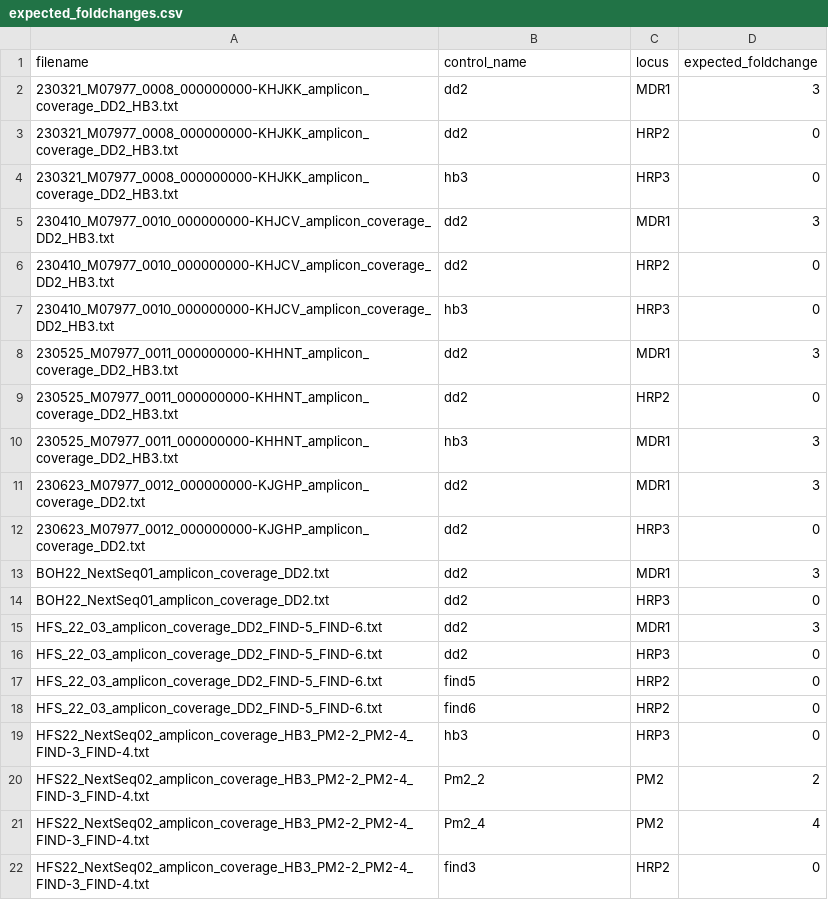
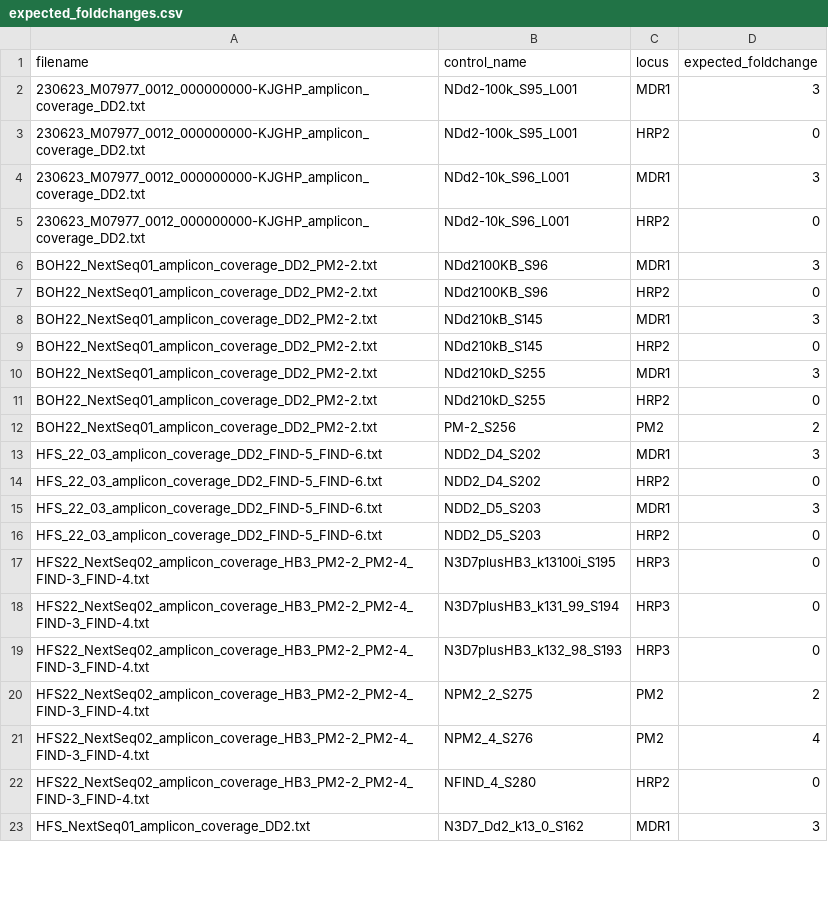
Before and after one commit to manuelgug/CNV_optimization, a CSV file: expected_foldchanges.csv, drawn as a sheet; only a part is shown; the diff covers the shown part only.

Commit message:
final table

```diff
--- a/expected_foldchanges.csv
+++ b/expected_foldchanges.csv
@@ -1,22 +1,23 @@
 filename,control_name,locus,expected_foldchange
-230321_M07977_0008_000000000-KHJKK_amplicon_coverage_DD2_HB3.txt,dd2,MDR1,3
-230321_M07977_0008_000000000-KHJKK_amplicon_coverage_DD2_HB3.txt,dd2,HRP2,0
-230321_M07977_0008_000000000-KHJKK_amplicon_coverage_DD2_HB3.txt,hb3,HRP3,0
-230410_M07977_0010_000000000-KHJCV_amplicon_coverage_DD2_HB3.txt,dd2,MDR1,3
-230410_M07977_0010_000000000-KHJCV_amplicon_coverage_DD2_HB3.txt,dd2,HRP2,0
-230410_M07977_0010_000000000-KHJCV_amplicon_coverage_DD2_HB3.txt,hb3,HRP3,0
-230525_M07977_0011_000000000-KHHNT_amplicon_coverage_DD2_HB3.txt,dd2,MDR1,3
-230525_M07977_0011_000000000-KHHNT_amplicon_coverage_DD2_HB3.txt,dd2,HRP2,0
-230525_M07977_0011_000000000-KHHNT_amplicon_coverage_DD2_HB3.txt,hb3,MDR1,3
-230623_M07977_0012_000000000-KJGHP_amplicon_coverage_DD2.txt,dd2,MDR1,3
-230623_M07977_0012_000000000-KJGHP_amplicon_coverage_DD2.txt,dd2,HRP3,0
-BOH22_NextSeq01_amplicon_coverage_DD2.txt,dd2,MDR1,3
-BOH22_NextSeq01_amplicon_coverage_DD2.txt,dd2,HRP3,0
-HFS_22_03_amplicon_coverage_DD2_FIND-5_FIND-6.txt,dd2,MDR1,3
-HFS_22_03_amplicon_coverage_DD2_FIND-5_FIND-6.txt,dd2,HRP3,0
-HFS_22_03_amplicon_coverage_DD2_FIND-5_FIND-6.txt,find5,HRP2,0
-HFS_22_03_amplicon_coverage_DD2_FIND-5_FIND-6.txt,find6,HRP2,0
-HFS22_NextSeq02_amplicon_coverage_HB3_PM2-2_PM2-4_FIND-3_FIND-4.txt,hb3,HRP3,0
-HFS22_NextSeq02_amplicon_coverage_HB3_PM2-2_PM2-4_FIND-3_FIND-4.txt,Pm2_2,PM2,2
-HFS22_NextSeq02_amplicon_coverage_HB3_PM2-2_PM2-4_FIND-3_FIND-4.txt,Pm2_4,PM2,4
-HFS22_NextSeq02_amplicon_coverage_HB3_PM2-2_PM2-4_FIND-3_FIND-4.txt,find3,HRP2,0
+230623_M07977_0012_000000000-KJGHP_amplicon_coverage_DD2.txt,NDd2-100k_S95_L001,MDR1,3
+230623_M07977_0012_000000000-KJGHP_amplicon_coverage_DD2.txt,NDd2-100k_S95_L001,HRP2,0
+230623_M07977_0012_000000000-KJGHP_amplicon_coverage_DD2.txt,NDd2-10k_S96_L001,MDR1,3
+230623_M07977_0012_000000000-KJGHP_amplicon_coverage_DD2.txt,NDd2-10k_S96_L001,HRP2,0
+BOH22_NextSeq01_amplicon_coverage_DD2_PM2-2.txt,NDd2100KB_S96,MDR1,3
+BOH22_NextSeq01_amplicon_coverage_DD2_PM2-2.txt,NDd2100KB_S96,HRP2,0
+BOH22_NextSeq01_amplicon_coverage_DD2_PM2-2.txt,NDd210kB_S145,MDR1,3
+BOH22_NextSeq01_amplicon_coverage_DD2_PM2-2.txt,NDd210kB_S145,HRP2,0
+BOH22_NextSeq01_amplicon_coverage_DD2_PM2-2.txt,NDd210kD_S255,MDR1,3
+BOH22_NextSeq01_amplicon_coverage_DD2_PM2-2.txt,NDd210kD_S255,HRP2,0
+BOH22_NextSeq01_amplicon_coverage_DD2_PM2-2.txt,PM-2_S256,PM2,2
+HFS_22_03_amplicon_coverage_DD2_FIND-5_FIND-6.txt,NDD2_D4_S202,MDR1,3
+HFS_22_03_amplicon_coverage_DD2_FIND-5_FIND-6.txt,NDD2_D4_S202,HRP2,0
+HFS_22_03_amplicon_coverage_DD2_FIND-5_FIND-6.txt,NDD2_D5_S203,MDR1,3
+HFS_22_03_amplicon_coverage_DD2_FIND-5_FIND-6.txt,NDD2_D5_S203,HRP2,0
+HFS22_NextSeq02_amplicon_coverage_HB3_PM2-2_PM2-4_FIND-3_FIND-4.txt,N3D7plusHB3_k13100i_S195,HRP3,0
+HFS22_NextSeq02_amplicon_coverage_HB3_PM2-2_PM2-4_FIND-3_FIND-4.txt,N3D7plusHB3_k131_99_S194,HRP3,0
+HFS22_NextSeq02_amplicon_coverage_HB3_PM2-2_PM2-4_FIND-3_FIND-4.txt,N3D7plusHB3_k132_98_S193,HRP3,0
+HFS22_NextSeq02_amplicon_coverage_HB3_PM2-2_PM2-4_FIND-3_FIND-4.txt,NPM2_2_S275,PM2,2
+HFS22_NextSeq02_amplicon_coverage_HB3_PM2-2_PM2-4_FIND-3_FIND-4.txt,NPM2_4_S276,PM2,4
+HFS22_NextSeq02_amplicon_coverage_HB3_PM2-2_PM2-4_FIND-3_FIND-4.txt,NFIND_4_S280,HRP2,0
+HFS_NextSeq01_amplicon_coverage_DD2.txt,N3D7_Dd2_k13_0_S162,MDR1,3
```
Also changed, not shown: 12 added rows, 2 removed rows and 14 edited cells elsewhere in this file.
